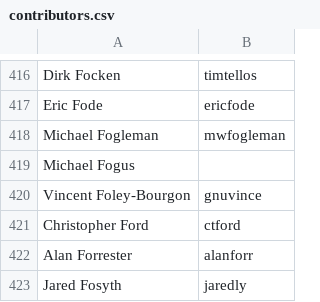
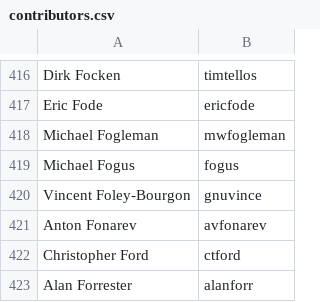
Before and after one commit to clojure/clojure-site, a CSV file: content/community/contributors.csv, drawn as a sheet; only a part is shown, gaps mark what is left out; the shorter side is filled out with more unchanged rows.

Commit message:
Add contributor

```diff
--- a/content/community/contributors.csv
+++ b/content/community/contributors.csv
@@ -418,4 +418,5 @@ Eric Fode,ericfode
 Michael Fogleman,mwfogleman
-Michael Fogus,
+Michael Fogus,fogus
 Vincent Foley-Bourgon,gnuvince
+Anton Fonarev,avfonarev
 Christopher Ford,ctford
```
